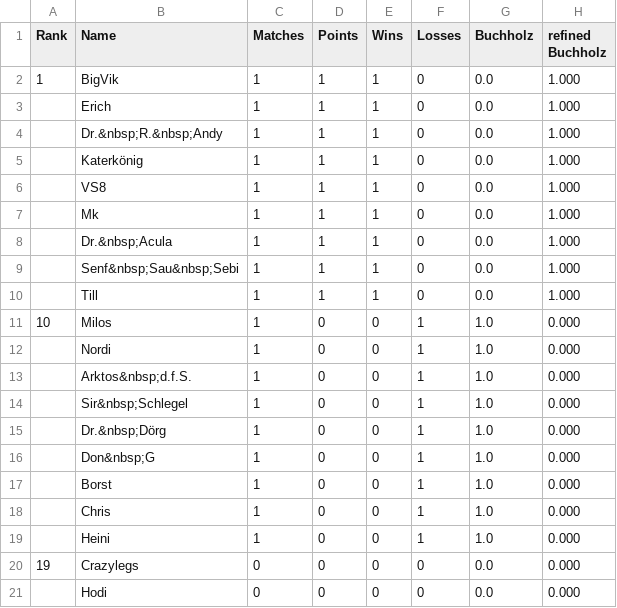
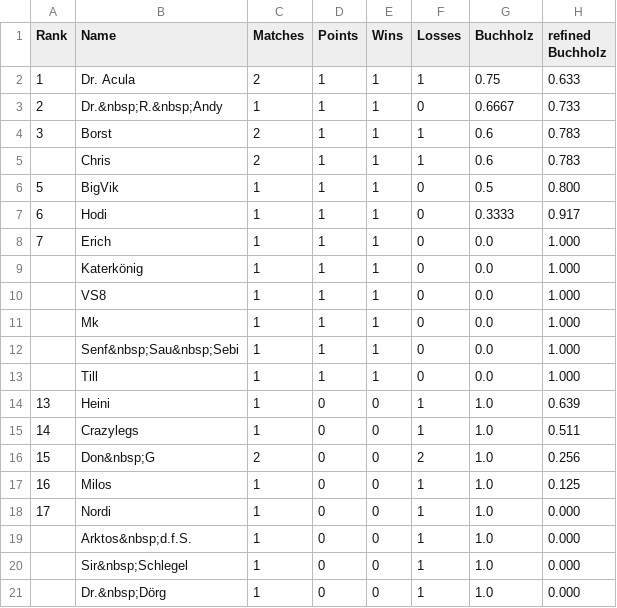
Before and after one commit to flunkypiraten/flunkypiraten.github.io, a CSV file: _data/table.csv, drawn as a sheet.

Commit message:
Update table, match, and breaks data

```diff
--- a/_data/table.csv
+++ b/_data/table.csv
@@ -1,5 +1,9 @@
 Rank,Name,Matches,Points,Wins,Losses,Buchholz,refined Buchholz
-1,BigVik,1,1,1,0,0.0,1.000
-,Erich,1,1,1,0,0.0,1.000
-,Dr.&nbsp;R.&nbsp;Andy,1,1,1,0,0.0,1.000
+1,Dr. Acula,2,1,1,1,0.75,0.633
+2,Dr.&nbsp;R.&nbsp;Andy,1,1,1,0,0.6667,0.733
+3,Borst,2,1,1,1,0.6,0.783
+,Chris,2,1,1,1,0.6,0.783
+5,BigVik,1,1,1,0,0.5,0.800
+6,Hodi,1,1,1,0,0.3333,0.917
+7,Erich,1,1,1,0,0.0,1.000
 ,Katerkönig,1,1,1,0,0.0,1.000
@@ -7,7 +11,9 @@ Rank,Name,Matches,Points,Wins,Losses,Buchholz,refined Buchholz
 ,Mk,1,1,1,0,0.0,1.000
-,Dr.&nbsp;Acula,1,1,1,0,0.0,1.000
 ,Senf&nbsp;Sau&nbsp;Sebi,1,1,1,0,0.0,1.000
 ,Till,1,1,1,0,0.0,1.000
-10,Milos,1,0,0,1,1.0,0.000
-,Nordi,1,0,0,1,1.0,0.000
+13,Heini,1,0,0,1,1.0,0.639
+14,Crazylegs,1,0,0,1,1.0,0.511
+15,Don&nbsp;G,2,0,0,2,1.0,0.256
+16,Milos,1,0,0,1,1.0,0.125
+17,Nordi,1,0,0,1,1.0,0.000
 ,Arktos&nbsp;d.f.S.,1,0,0,1,1.0,0.000
@@ -15,7 +21 @@ Rank,Name,Matches,Points,Wins,Losses,Buchholz,refined Buchholz
 ,Dr.&nbsp;Dörg,1,0,0,1,1.0,0.000
-,Don&nbsp;G,1,0,0,1,1.0,0.000
-,Borst,1,0,0,1,1.0,0.000
-,Chris,1,0,0,1,1.0,0.000
-,Heini,1,0,0,1,1.0,0.000
-19,Crazylegs,0,0,0,0,0.0,0.000
-,Hodi,0,0,0,0,0.0,0.000
```
Also changed, not shown: 1 other file.
